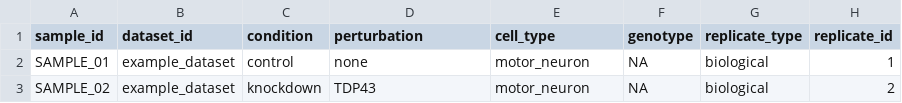
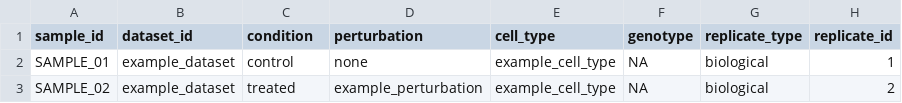
Before and after one commit to whitelabneuro/pipelines-and-protocols, a CSV file: pipelines/rnaseq/nfcore-rnaseq-processing/templates/metadata/sample_metadata_template.csv, drawn as a sheet; only a part is shown; the diff names each change by its address in the sheet, - before the commit and + after, or states it on an @@ line.

Commit message:
Update sample_metadata_template.csv

```diff
--- a/pipelines/rnaseq/nfcore-rnaseq-processing/templates/metadata/sample_metadata_template.csv
+++ b/pipelines/rnaseq/nfcore-rnaseq-processing/templates/metadata/sample_metadata_template.csv
-E2:E3 (cell_type): motor_neuron
+E2:E3 (cell_type): example_cell_type
-C3 (condition): knockdown
+C3 (condition): treated
-D3 (perturbation): TDP43
+D3 (perturbation): example_perturbation
```
